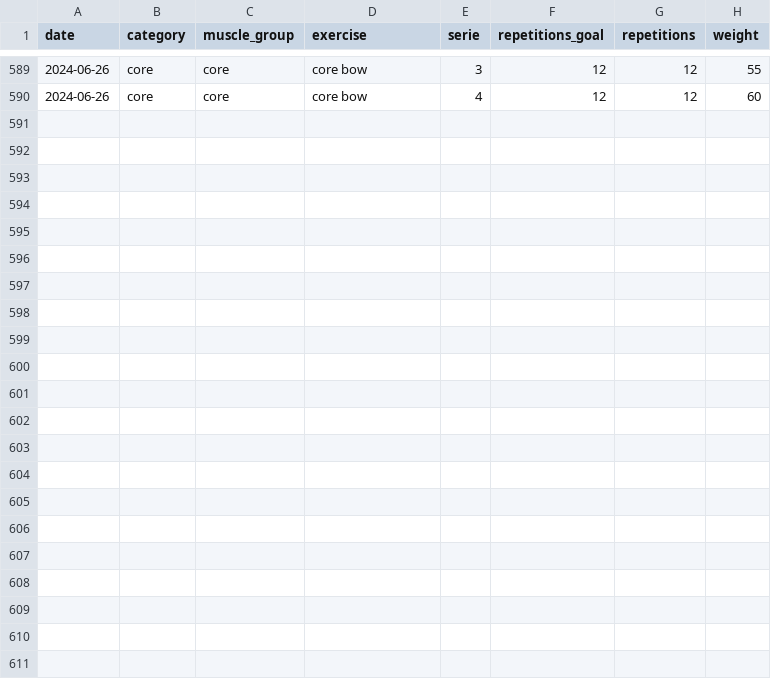
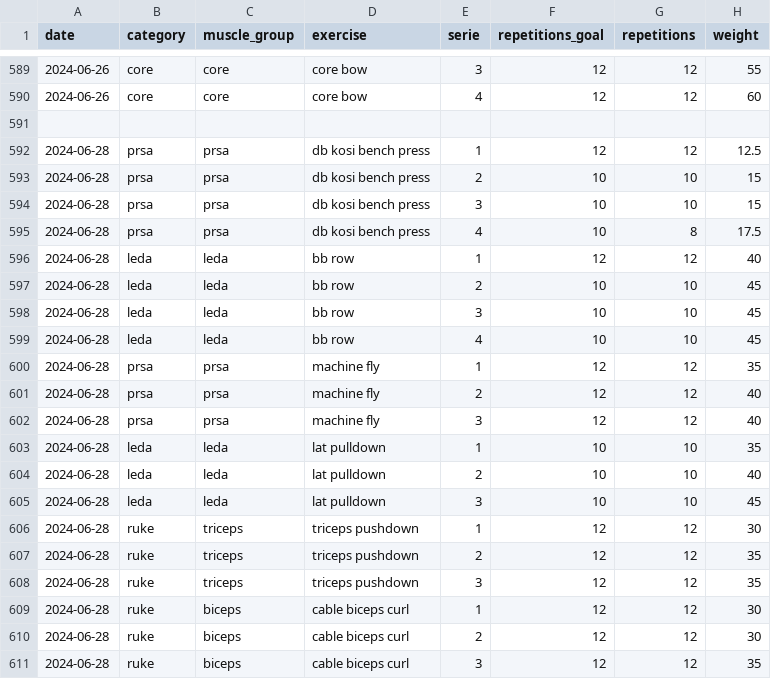
Before and after one commit to PtahSeker/psw-workout, a CSV file: data.csv, drawn as a sheet; only a part is shown, gaps mark what is left out; the diff names each change by its address in the sheet, - before the commit and + after, or states it on an @@ line.

```diff
--- a/data.csv
+++ b/data.csv
+row 591: (empty)
+row 592: 2024-06-28 | prsa | prsa | db kosi bench press | 1 | 12 | 12 | 12.5
+row 593: 2024-06-28 | prsa | prsa | db kosi bench press | 2 | 10 | 10 | 15
+row 594: 2024-06-28 | prsa | prsa | db kosi bench press | 3 | 10 | 10 | 15
+row 595: 2024-06-28 | prsa | prsa | db kosi bench press | 4 | 10 | 8 | 17.5
+row 596: 2024-06-28 | leda | leda | bb row | 1 | 12 | 12 | 40
+row 597: 2024-06-28 | leda | leda | bb row | 2 | 10 | 10 | 45
+row 598: 2024-06-28 | leda | leda | bb row | 3 | 10 | 10 | 45
+row 599: 2024-06-28 | leda | leda | bb row | 4 | 10 | 10 | 45
+row 600: 2024-06-28 | prsa | prsa | machine fly | 1 | 12 | 12 | 35
+row 601: 2024-06-28 | prsa | prsa | machine fly | 2 | 12 | 12 | 40
+row 602: 2024-06-28 | prsa | prsa | machine fly | 3 | 12 | 12 | 40
+row 603: 2024-06-28 | leda | leda | lat pulldown | 1 | 10 | 10 | 35
+row 604: 2024-06-28 | leda | leda | lat pulldown | 2 | 10 | 10 | 40
+row 605: 2024-06-28 | leda | leda | lat pulldown | 3 | 10 | 10 | 45
+row 606: 2024-06-28 | ruke | triceps | triceps pushdown | 1 | 12 | 12 | 30
+row 607: 2024-06-28 | ruke | triceps | triceps pushdown | 2 | 12 | 12 | 35
+row 608: 2024-06-28 | ruke | triceps | triceps pushdown | 3 | 12 | 12 | 35
+row 609: 2024-06-28 | ruke | biceps | cable biceps curl | 1 | 12 | 12 | 30
+row 610: 2024-06-28 | ruke | biceps | cable biceps curl | 2 | 12 | 12 | 30
+row 611: 2024-06-28 | ruke | biceps | cable biceps curl | 3 | 12 | 12 | 35
```
Also changed, not shown: 1 other file.
